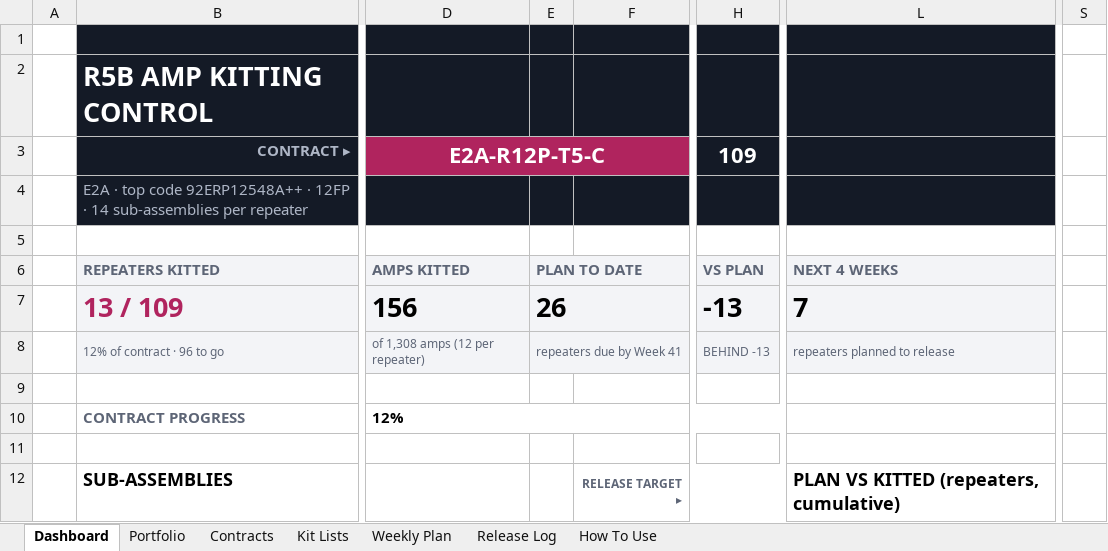
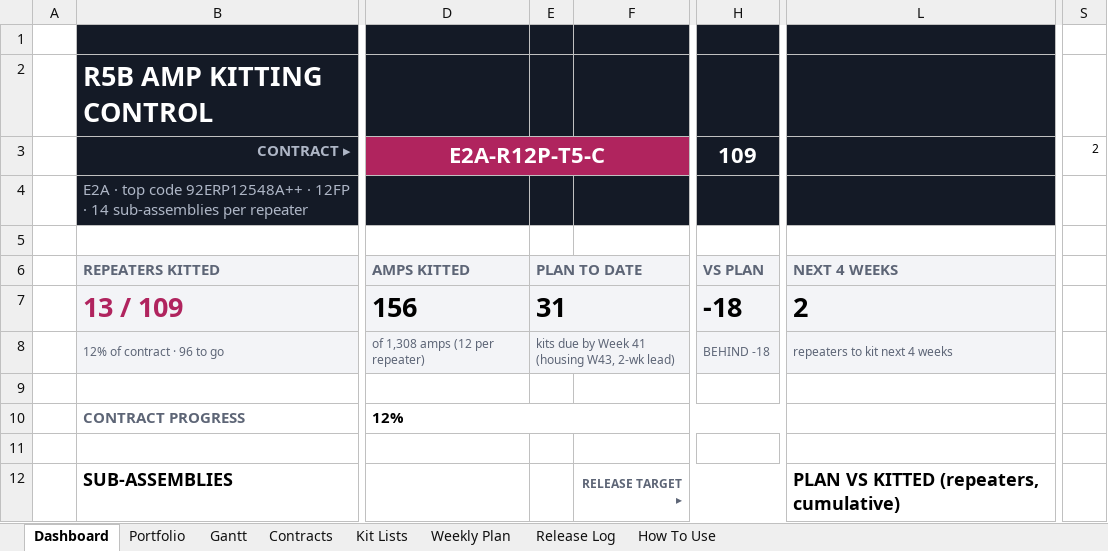
Before and after one commit to OperationSweep/Asian-Sweep-Bot, an Excel workbook: kitting-dashboard/R5B-AMP-Kitting-Control.xlsx, sheet Dashboard, drawn as a sheet; only a part is shown, gaps mark what is left out; values as stored, in another font and other column widths than the file's, no borders; charts and pictures and conditional formats not drawn; the diff names each change by its address in the sheet, - before the commit and + after, or states it on an @@ line.

```diff
--- a/kitting-dashboard/R5B-AMP-Kitting-Control.xlsx (sheet Dashboard)
+++ b/kitting-dashboard/R5B-AMP-Kitting-Control.xlsx (sheet Dashboard)
+sheet tab: Gantt
-S3: (empty)
+S3: 2
-E7: 26
+E7: 31
-H7: -13
+H7: -18
-L7: 7
+L7: 2
-E8: repeaters due by Week 41
+E8: kits due by Week 41 (housing W43, 2-wk lead)
-H8: BEHIND -13
+H8: BEHIND -18
-L8: repeaters planned to release
+L8: repeaters to kit next 4 weeks
```
Also changed, not shown: sheet Contracts, sheet How To Use, sheet Portfolio, formulas that keep their value, charts or pictures, 1 other file.
